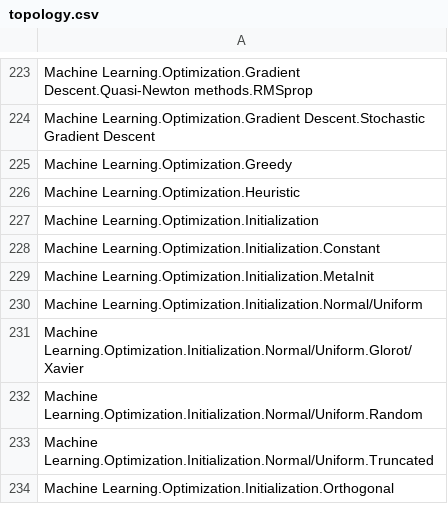
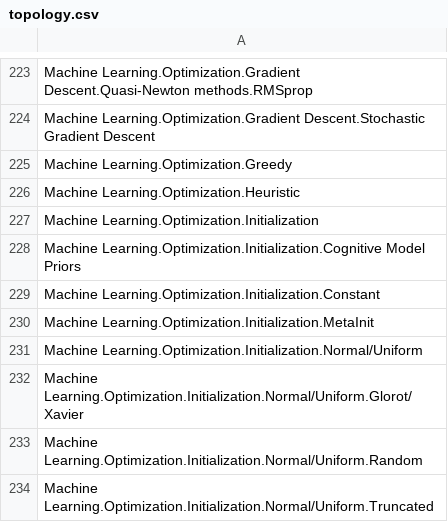
Before and after one commit to itskalvik/machine-learning-taxonomy, a CSV file: topology.csv, drawn as a sheet; only a part is shown, gaps mark what is left out; the shorter side is filled out with more unchanged rows; the diff names each change by its address in the sheet, - before the commit and + after, or states it on an @@ line.

Commit message:
Update topology.csv

```diff
--- a/topology.csv
+++ b/topology.csv
+row 228: Machine Learning.Optimization.Initialization.Cognitive Model Priors
```
